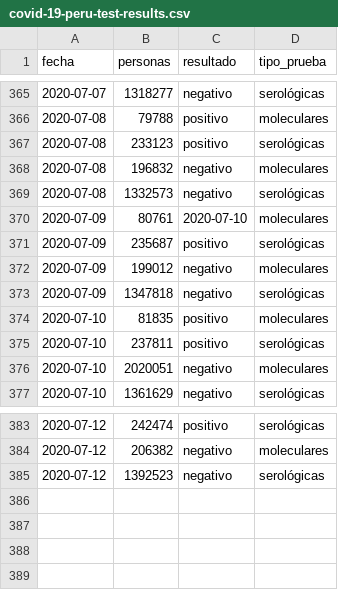
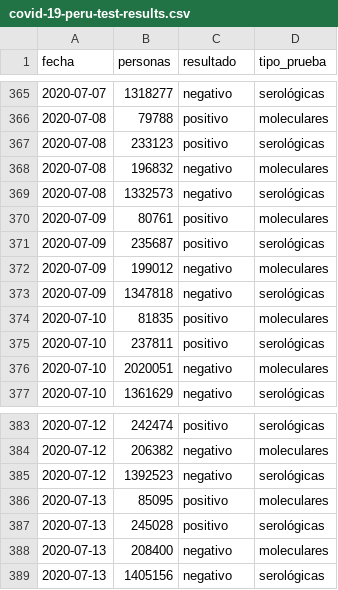
Before and after one commit to jmcastagnetto/covid-19-peru-data, a CSV file: datos/covid-19-peru-test-results.csv, drawn as a sheet; only a part is shown, gaps mark what is left out.

```diff
--- a/datos/covid-19-peru-test-results.csv
+++ b/datos/covid-19-peru-test-results.csv
@@ -369,3 +369,3 @@ fecha,personas,resultado,tipo_prueba
 2020-07-08,1332573,negativo,serológicas
-2020-07-09,80761,2020-07-10,moleculares
+2020-07-09,80761,positivo,moleculares
 2020-07-09,235687,positivo,serológicas
@@ -385 +385,5 @@ fecha,personas,resultado,tipo_prueba
 2020-07-12,1392523,negativo,serológicas
+2020-07-13,85095,positivo,moleculares
+2020-07-13,245028,positivo,serológicas
+2020-07-13,208400,negativo,moleculares
+2020-07-13,1405156,negativo,serológicas
```
Also changed, not shown: datos/covid-19-peru-camas-uci.csv, datos/covid-19-peru-data-con-ubigeos.csv, 20 other files.
